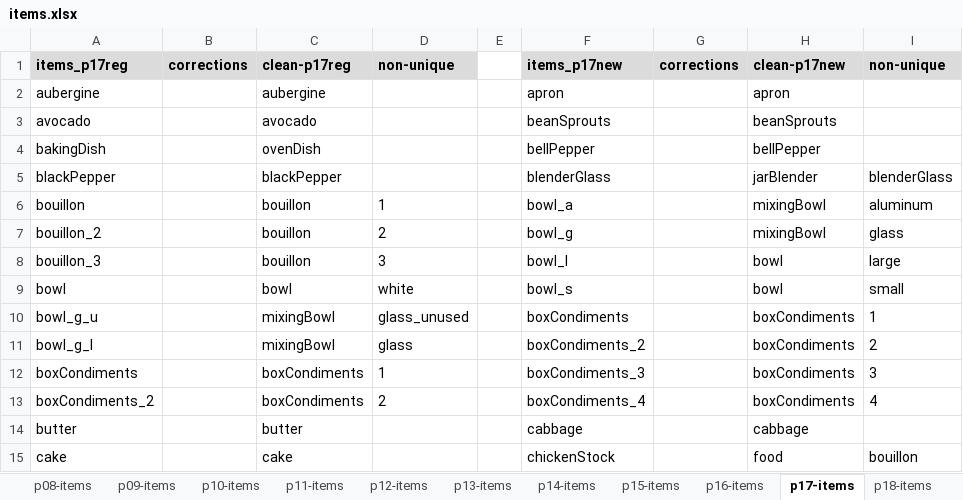
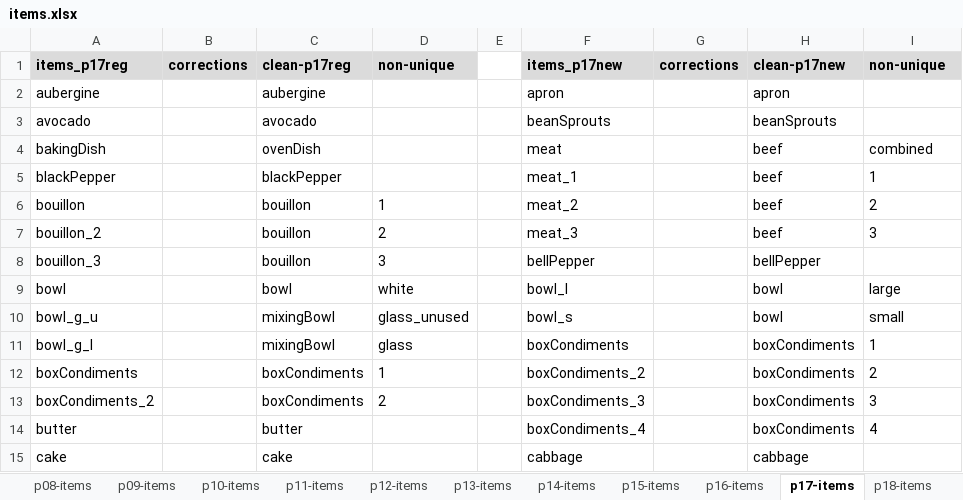
Before and after one commit to GustavoBerumen/CookingProject, an Excel workbook: files/items.xlsx, sheet p17-items, drawn as a sheet; only a part is shown; values as stored, in another font and other column widths than the file's, no borders; the diff covers the shown part only; the diff names each change by its address in the sheet, - before the commit and + after, or states it on an @@ line.

```diff
--- a/files/items.xlsx (sheet p17-items)
+++ b/files/items.xlsx (sheet p17-items)
-F4: bellPepper
+F4: meat
-H4: bellPepper
+H4: beef
-I4: (empty)
+I4: combined
-F5: blenderGlass
+F5: meat_1
-H5: jarBlender
+H5: beef
-I5: blenderGlass
+I5: 1
-F6: bowl_a
+F6: meat_2
-H6:H7: mixingBowl
+H6:H7: beef
-I6: aluminum
+I6: 2
-F7: bowl_g
+F7: meat_3
-I7: glass
+I7: 3
-F8: bowl_l
+F8: bellPepper
-H8: bowl
+H8: bellPepper
-I8: large
+I8: (empty)
-F9: bowl_s
+F9: bowl_l
-I9: small
+I9: large
-F10: boxCondiments
+F10: bowl_s
-H10: boxCondiments
+H10: bowl
-I10: 1
+I10: small
-F11: boxCondiments_2
+F11: boxCondiments
-I11: 2
+I11: 1
-F12: boxCondiments_3
+F12: boxCondiments_2
-I12: 3
+I12: 2
-F13: boxCondiments_4
+F13: boxCondiments_3
-I13: 4
+I13: 3
-F14: cabbage
+F14: boxCondiments_4
-H14: cabbage
+H14: boxCondiments
-I14: (empty)
+I14: 4
-F15: chickenStock
+F15: cabbage
-H15: food
+H15: cabbage
-I15: bouillon
+I15: (empty)
```
Also changed, not shown: 145 edited cells elsewhere in this sheet, sheet p11-items, sheet p07-items, sheet all-items, sheet p05-items, sheet p09-items, other sheet tabs, formulas that keep their value, files/p07.xlsx, files/p08.xlsx, 47 other files.
